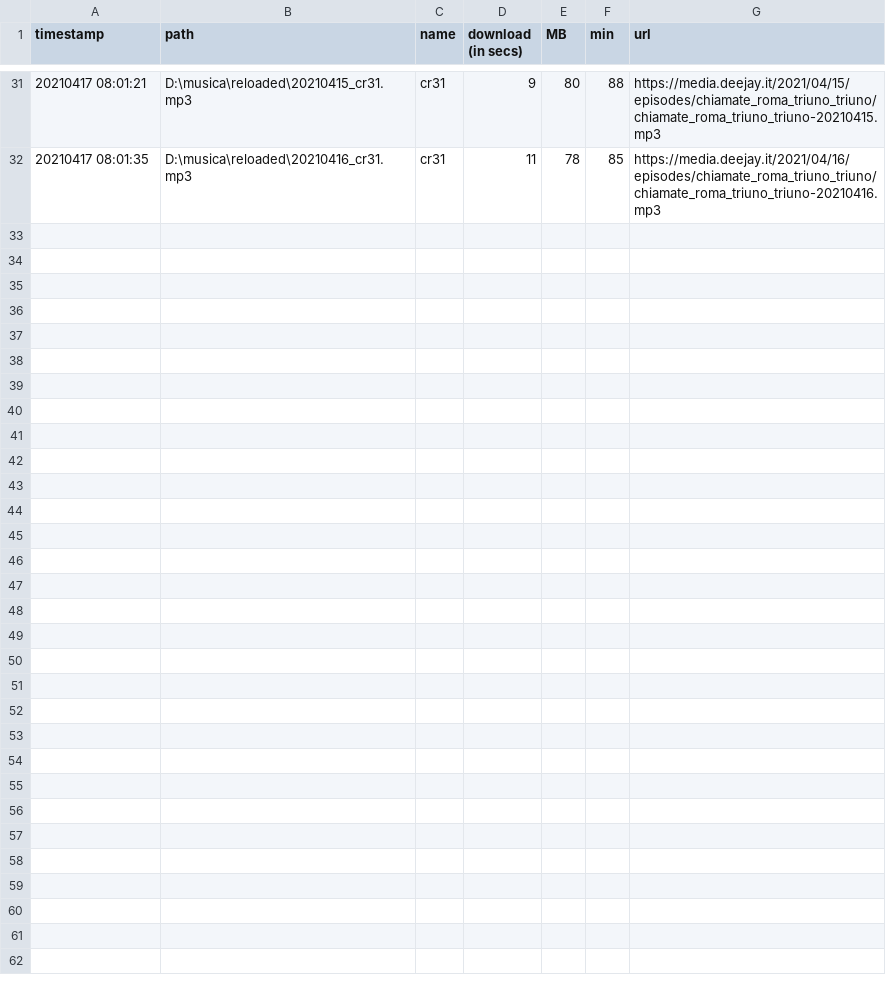
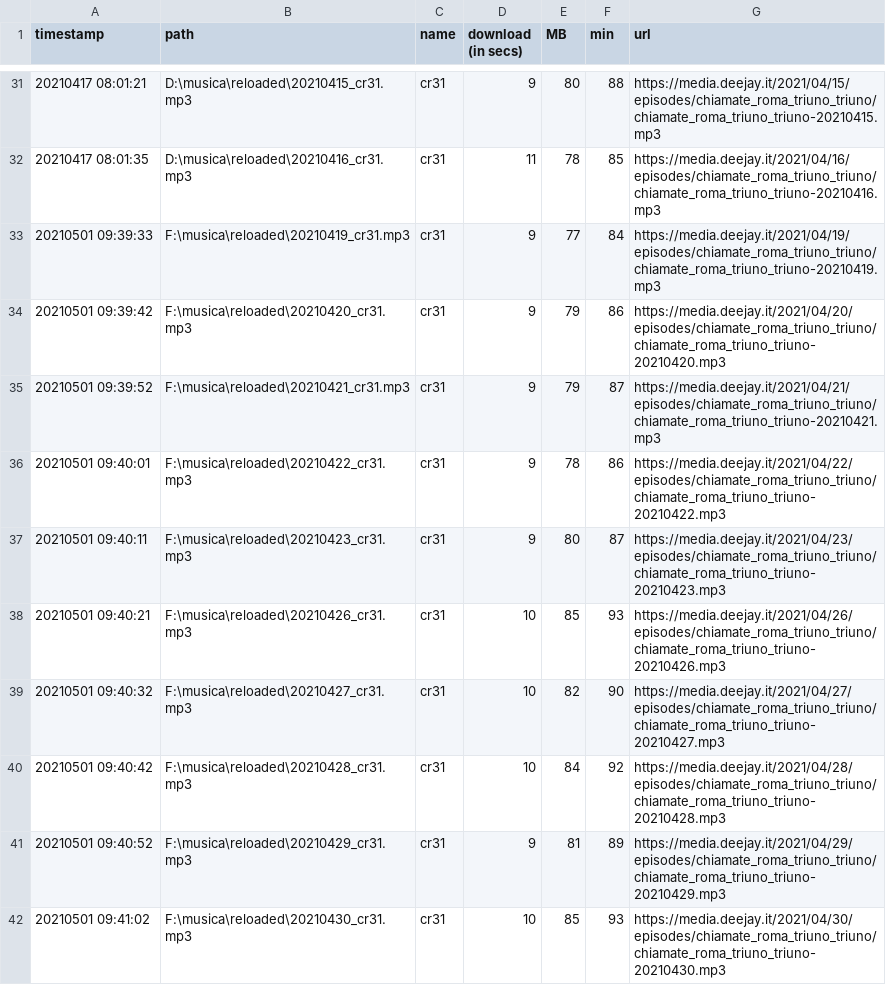
Before and after one commit to cletopolonia/reloaded, a CSV file: docs/downloads.csv, drawn as a sheet; only a part is shown, gaps mark what is left out; the diff names each change by its address in the sheet, - before the commit and + after, or states it on an @@ line.

Commit message:
change file path

```diff
--- a/docs/downloads.csv
+++ b/docs/downloads.csv
+row 33: 20210501 09:39:33 | F:\musica\reloaded\20210419_cr31.mp3 | cr31 | 9 | 77 | 84 | https://media.deejay.it/2021/04/19/episodes/chiamate_roma_triuno_triuno/chiamate_roma_triuno_triuno-20210419.mp3
+row 34: 20210501 09:39:42 | F:\musica\reloaded\20210420_cr31.mp3 | cr31 | 9 | 79 | 86 | https://media.deejay.it/2021/04/20/episodes/chiamate_roma_triuno_triuno/chiamate_roma_triuno_triuno-20210420.mp3
+row 35: 20210501 09:39:52 | F:\musica\reloaded\20210421_cr31.mp3 | cr31 | 9 | 79 | 87 | https://media.deejay.it/2021/04/21/episodes/chiamate_roma_triuno_triuno/chiamate_roma_triuno_triuno-20210421.mp3
+row 36: 20210501 09:40:01 | F:\musica\reloaded\20210422_cr31.mp3 | cr31 | 9 | 78 | 86 | https://media.deejay.it/2021/04/22/episodes/chiamate_roma_triuno_triuno/chiamate_roma_triuno_triuno-20210422.mp3
+row 37: 20210501 09:40:11 | F:\musica\reloaded\20210423_cr31.mp3 | cr31 | 9 | 80 | 87 | https://media.deejay.it/2021/04/23/episodes/chiamate_roma_triuno_triuno/chiamate_roma_triuno_triuno-20210423.mp3
+row 38: 20210501 09:40:21 | F:\musica\reloaded\20210426_cr31.mp3 | cr31 | 10 | 85 | 93 | https://media.deejay.it/2021/04/26/episodes/chiamate_roma_triuno_triuno/chiamate_roma_triuno_triuno-20210426.mp3
+row 39: 20210501 09:40:32 | F:\musica\reloaded\20210427_cr31.mp3 | cr31 | 10 | 82 | 90 | https://media.deejay.it/2021/04/27/episodes/chiamate_roma_triuno_triuno/chiamate_roma_triuno_triuno-20210427.mp3
+row 40: 20210501 09:40:42 | F:\musica\reloaded\20210428_cr31.mp3 | cr31 | 10 | 84 | 92 | https://media.deejay.it/2021/04/28/episodes/chiamate_roma_triuno_triuno/chiamate_roma_triuno_triuno-20210428.mp3
+row 41: 20210501 09:40:52 | F:\musica\reloaded\20210429_cr31.mp3 | cr31 | 9 | 81 | 89 | https://media.deejay.it/2021/04/29/episodes/chiamate_roma_triuno_triuno/chiamate_roma_triuno_triuno-20210429.mp3
+row 42: 20210501 09:41:02 | F:\musica\reloaded\20210430_cr31.mp3 | cr31 | 10 | 85 | 93 | https://media.deejay.it/2021/04/30/episodes/chiamate_roma_triuno_triuno/chiamate_roma_triuno_triuno-20210430.mp3
```
Also changed, not shown: 1 other file.
